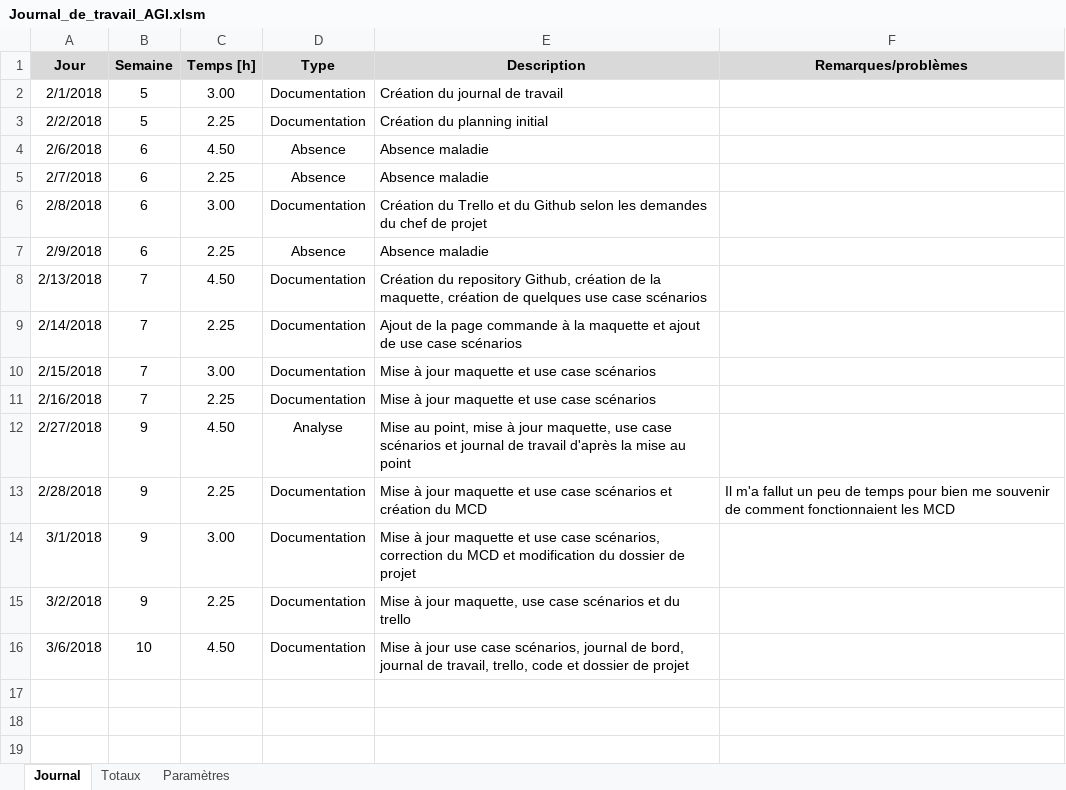
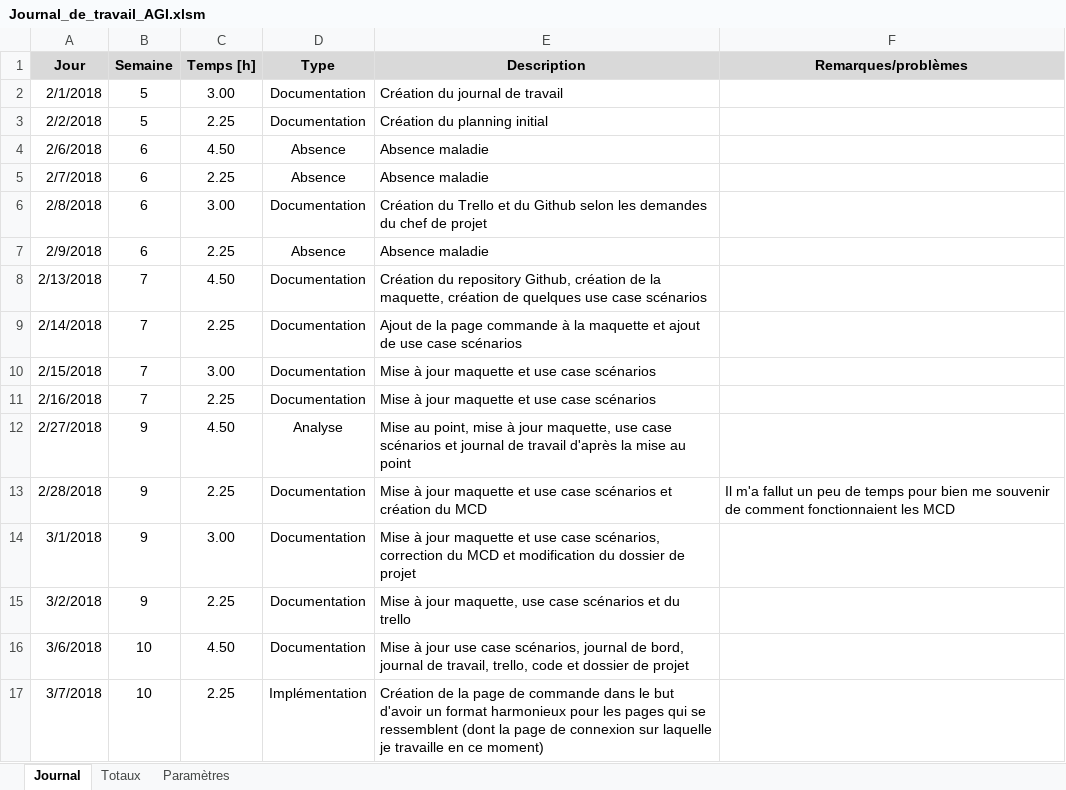
Before and after one commit to Daxank/Pre-TPI_PIKA, an Excel workbook: Documentation/Journal_de_travail_AGI.xlsm, sheet Journal, drawn as a sheet; values as stored, in another font and other column widths than the file's, no borders; charts and pictures not drawn; the diff names each change by its address in the sheet, - before the commit and + after, or states it on an @@ line.

Commit message:
création page connexion, mise en page via css et màj journal de travail

```diff
--- a/Documentation/Journal_de_travail_AGI.xlsm (sheet Journal)
+++ b/Documentation/Journal_de_travail_AGI.xlsm (sheet Journal)
+row 17: 3/7/2018 | 10 | 2.25 | Implémentation | Création de la page de commande dans le but d'avoir un format harmonieux pour les pages qui se ressemblent (dont la page de connexion sur laquelle je travaille en ce moment)
```
Also changed, not shown: 5 other files.
